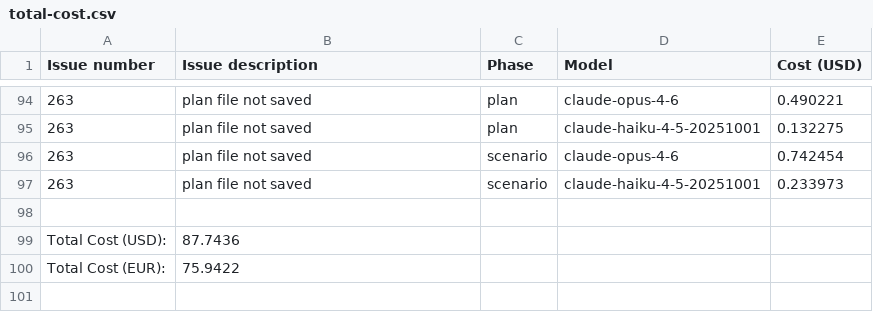
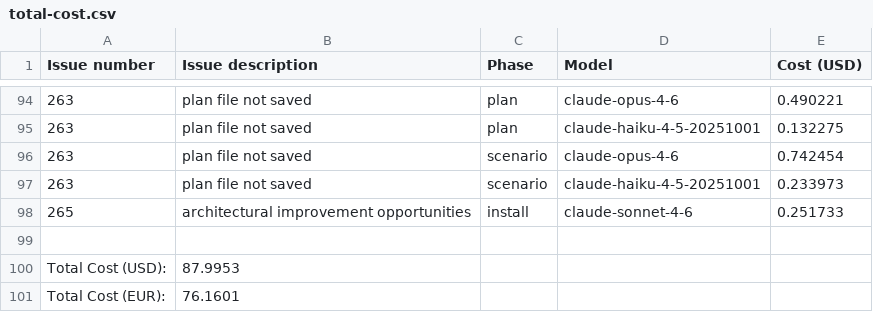
Before and after one commit to paysdoc/AI_Dev_Workflow, a CSV file: projects/AI_Dev_Workflow/total-cost.csv, drawn as a sheet; only a part is shown, gaps mark what is left out.

```diff
--- a/projects/AI_Dev_Workflow/total-cost.csv
+++ b/projects/AI_Dev_Workflow/total-cost.csv
@@ -97,4 +97,5 @@ Issue number,Issue description,Phase,Model,Cost (USD)
 263,plan file not saved,scenario,claude-haiku-4-5-20251001,0.233973
+265,architectural improvement opportunities,install,claude-sonnet-4-6,0.251733
 
-Total Cost (USD):,87.7436
-Total Cost (EUR):,75.9422
+Total Cost (USD):,87.9953
+Total Cost (EUR):,76.1601
```
Also changed, not shown: 1 other file.
